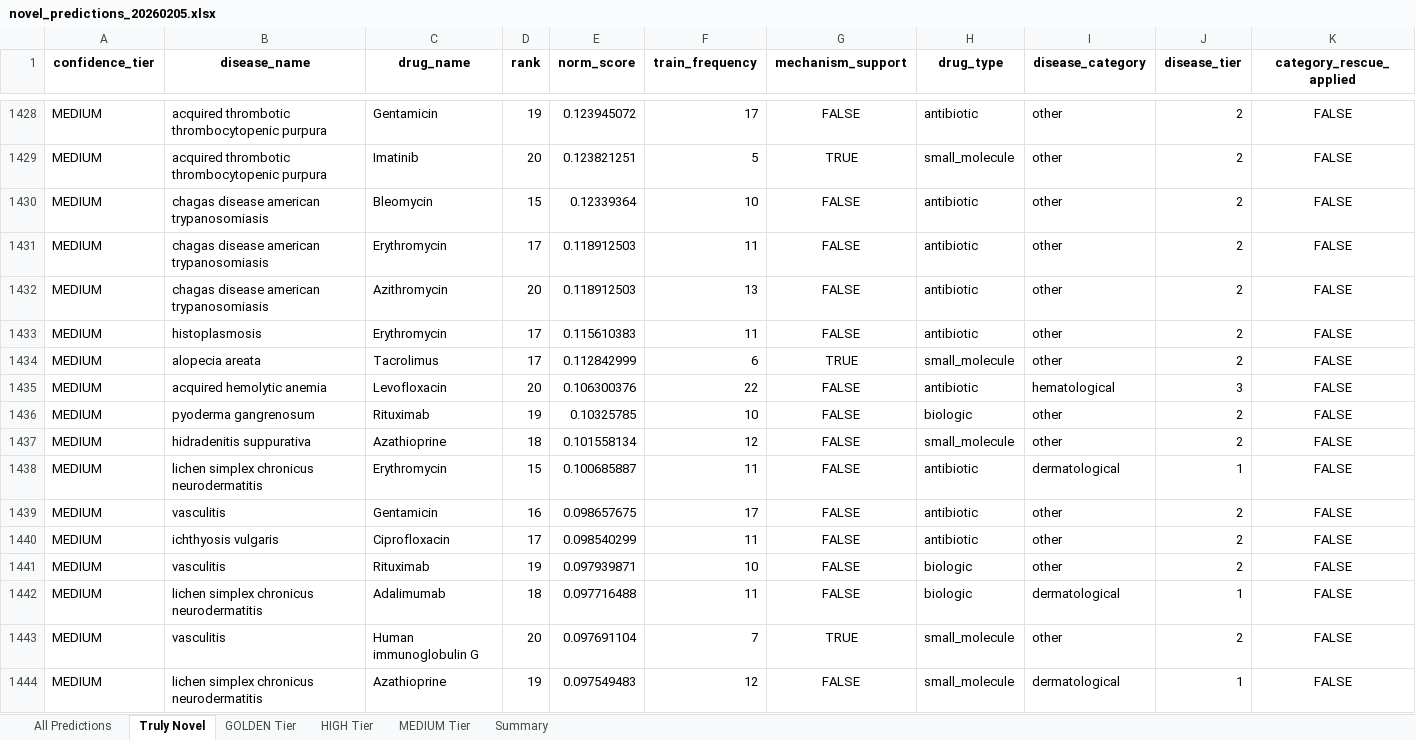
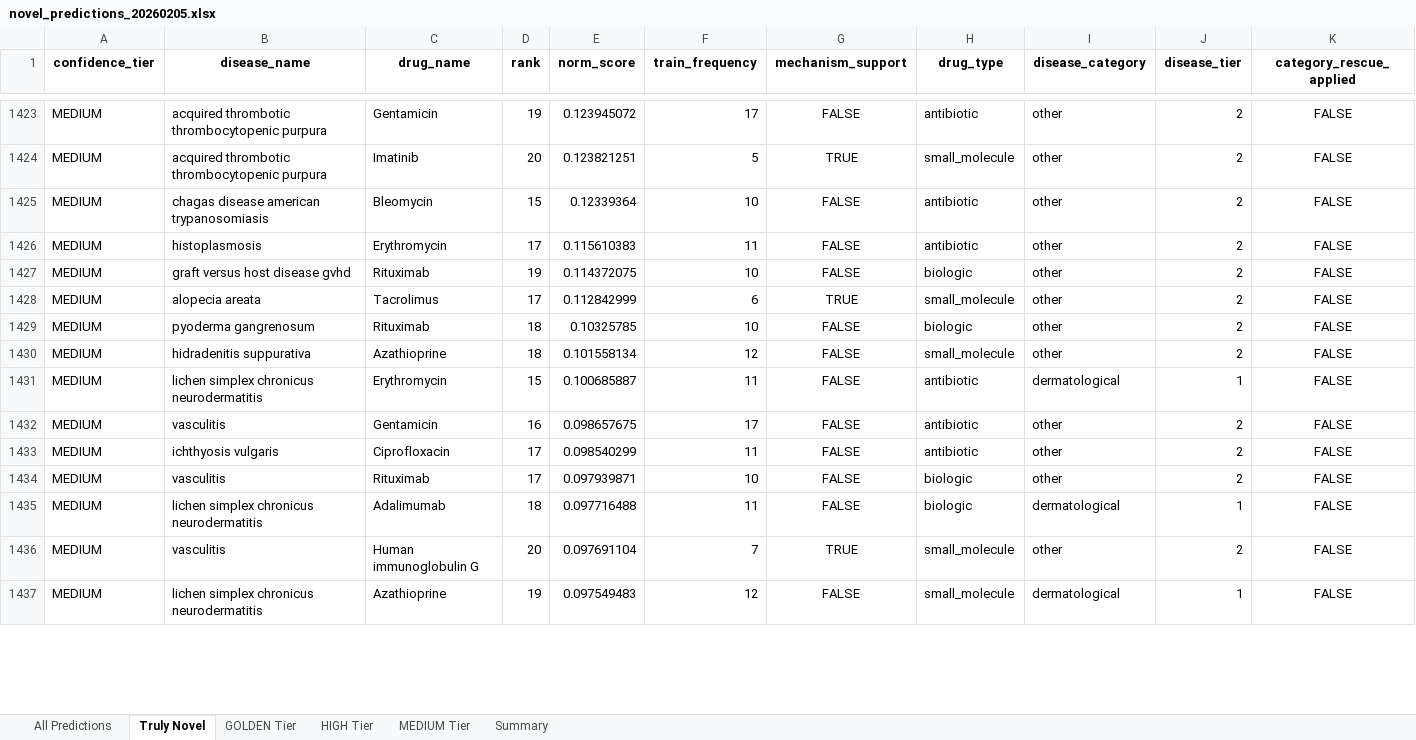
Before and after one commit to Jameshuff91/open-cure, an Excel workbook: data/deliverables/novel_predictions_20260205.xlsx, sheet Truly Novel, drawn as a sheet; only a part is shown, gaps mark what is left out; values as stored, in another font and other column widths than the file's, no borders; removed rows and columns are numbered as before the commit, all else as after; rows hold the shown columns only; the diff covers the shown part only; the diff names each change by its address in the sheet, - before the commit and + after, or states it on an @@ line.

```diff
--- a/data/deliverables/novel_predictions_20260205.xlsx (sheet Truly Novel)
+++ b/data/deliverables/novel_predictions_20260205.xlsx (sheet Truly Novel)
-row 1431: MEDIUM | chagas disease american trypanosomiasis | Erythromycin | 17 | 0.118912503 | 11 | FALSE | antibiotic | other | 2 | FALSE
-row 1432: MEDIUM | chagas disease american trypanosomiasis | Azithromycin | 20 | 0.118912503 | 13 | FALSE | antibiotic | other | 2 | FALSE
+row 1427: MEDIUM | graft versus host disease gvhd | Rituximab | 19 | 0.114372075 | 10 | FALSE | biologic | other | 2 | FALSE
-row 1435: MEDIUM | acquired hemolytic anemia | Levofloxacin | 20 | 0.106300376 | 22 | FALSE | antibiotic | hematological | 3 | FALSE
-D1429 (rank): 19
+D1429 (rank): 18
-D1434 (rank): 19
+D1434 (rank): 17
```
Also changed, not shown: 15 added rows, 21 removed rows and 897 edited cells elsewhere in this sheet, sheet All Predictions, sheet MEDIUM Tier, sheet HIGH Tier, sheet GOLDEN Tier, sheet Summary, 6 other files.
